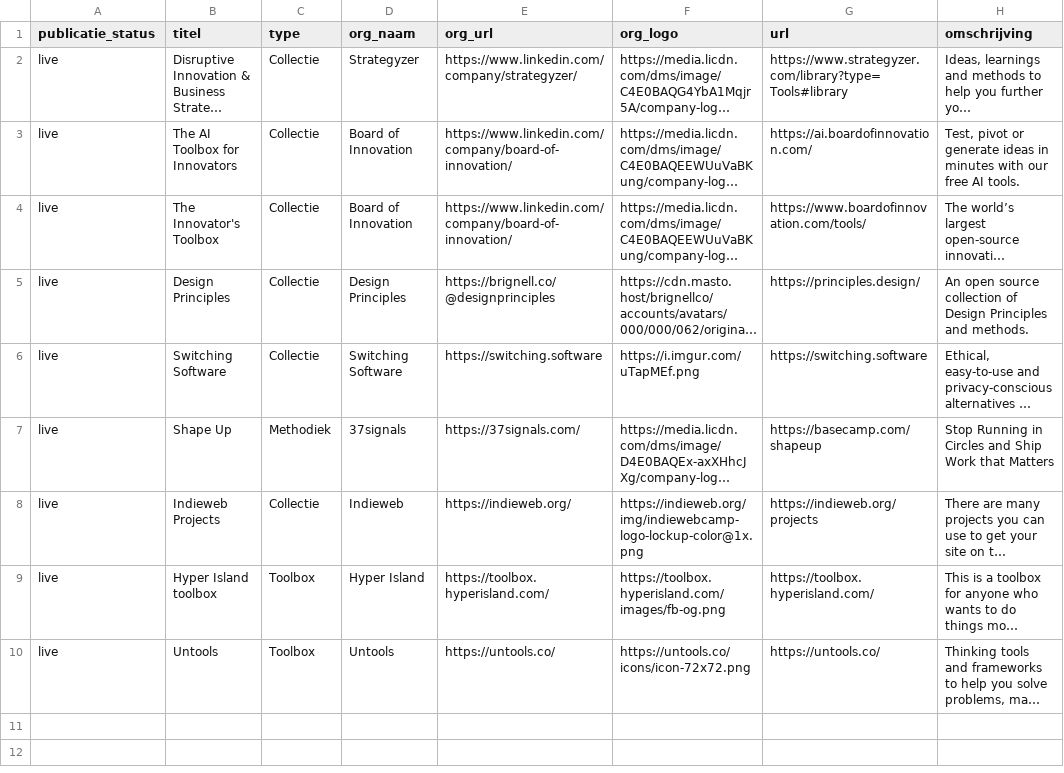
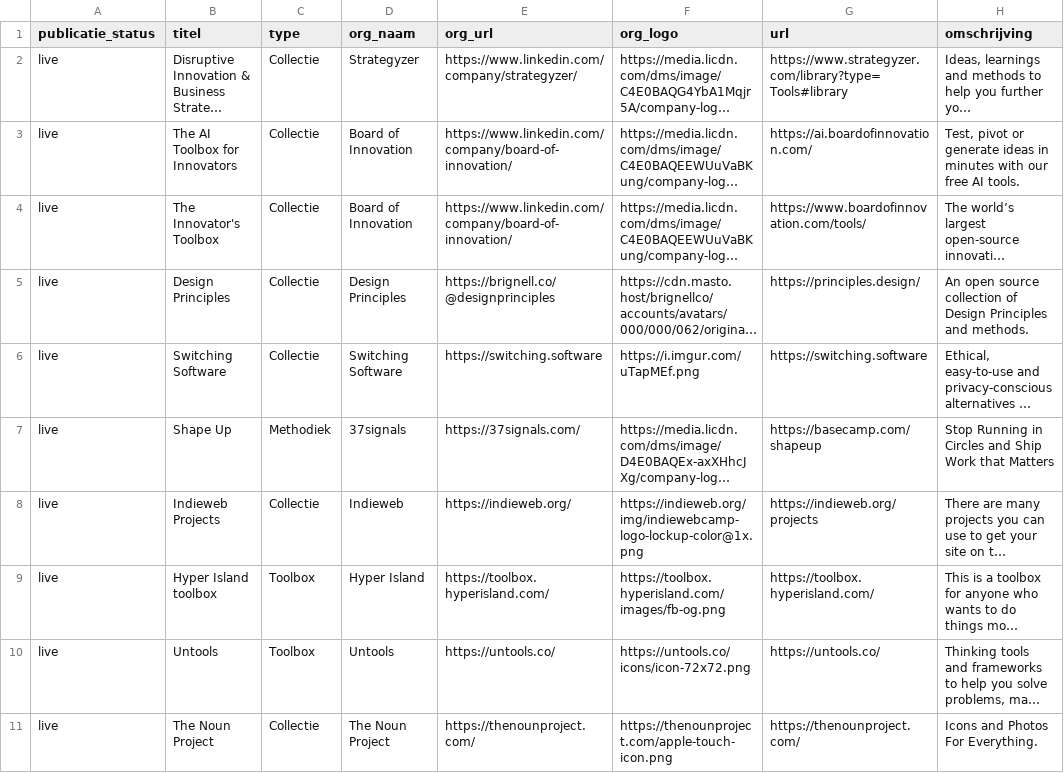
Before and after one commit to jgroenen/jgroenen.github.io, a CSV file: _data/tools.csv, drawn as a sheet; long unchanged cells end in …; the diff names each change by its address in the sheet, - before the commit and + after, or states it on an @@ line.

Commit message:
Update tools.csv

```diff
--- a/_data/tools.csv
+++ b/_data/tools.csv
+row 11: live | The Noun Project | Collectie | The Noun Project | https://thenounproject.com/ | https://thenounproject.com/apple-touch-icon.png | https://thenounproject.com/ | Icons and Photos For Everything.
```
